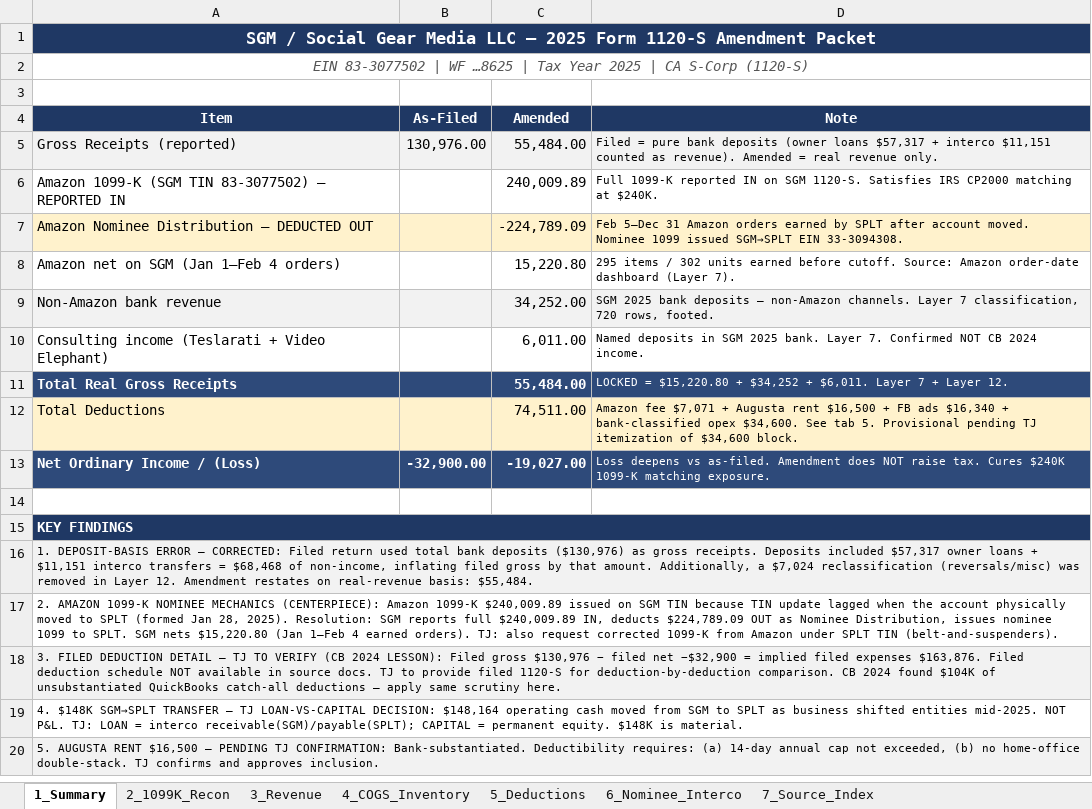
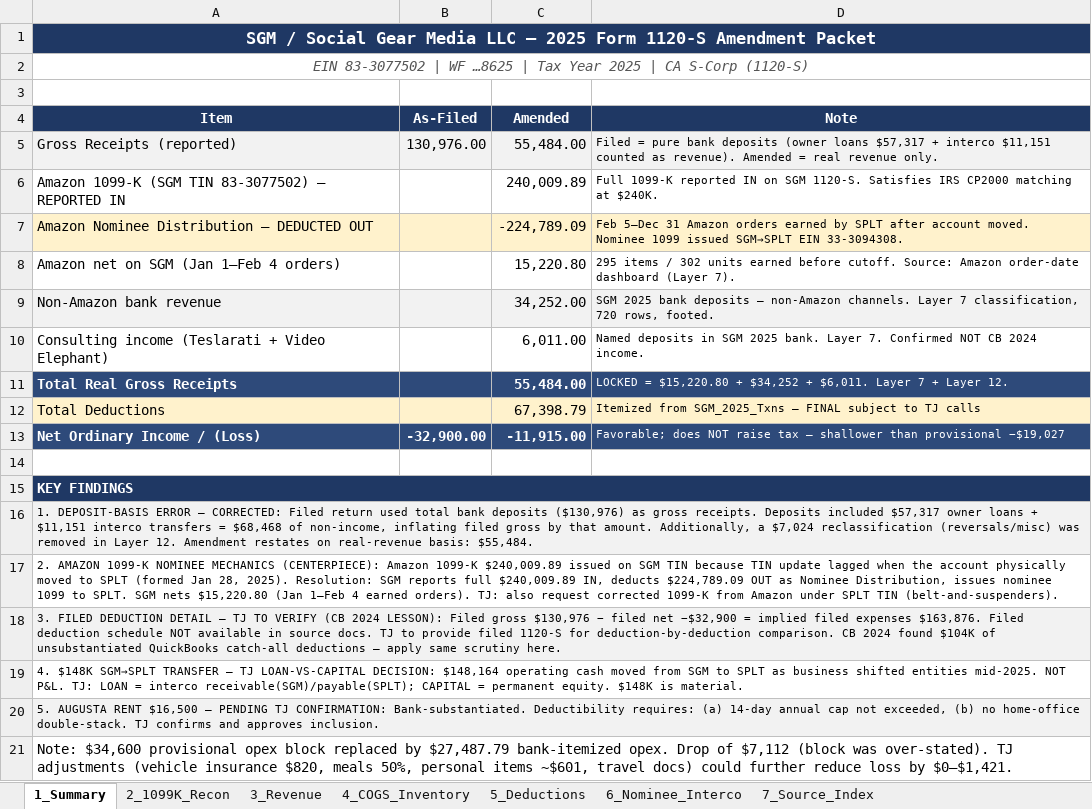
Before and after one commit to ArizeNwosu/StoneSupplyCo, an Excel workbook: Downloads/Splitflask-Financials/deliverables/SGM_2025_Amendment_Packet.xlsx, sheet 1_Summary, drawn as a sheet; values as stored, in another font and other column widths than the file's, no borders; the diff names each change by its address in the sheet, - before the commit and + after, or states it on an @@ line.

```diff
--- a/Downloads/Splitflask-Financials/deliverables/SGM_2025_Amendment_Packet.xlsx (sheet 1_Summary)
+++ b/Downloads/Splitflask-Financials/deliverables/SGM_2025_Amendment_Packet.xlsx (sheet 1_Summary)
-C12 (Amended): 74,511.00
+C12 (Amended): 67,398.79
-D12 (Note): Amazon fee $7,071 + Augusta rent $16,500 + FB ads $16,340 + bank-classified opex $34,600. See tab 5. Provisional pending TJ itemization of $34,600 block.
+D12 (Note): Itemized from SGM_2025_Txns — FINAL subject to TJ calls
-C13 (Amended): -19,027.00
+C13 (Amended): -11,915.00
-D13 (Note): Loss deepens vs as-filed. Amendment does NOT raise tax. Cures $240K 1099-K matching exposure.
+D13 (Note): Favorable; does NOT raise tax — shallower than provisional −$19,027
+row 21: Note: $34,600 provisional opex block replaced by $27,487.79 bank-itemized opex. Drop of $7,112 (block was over-stated). TJ adjustments (vehicle insurance $820, meals 50%, personal items ~$601, travel docs) could further reduce loss by $0–$1,421.
```
Also changed, not shown: sheet 5_Deductions, sheet 7_Source_Index, 1 other file.
